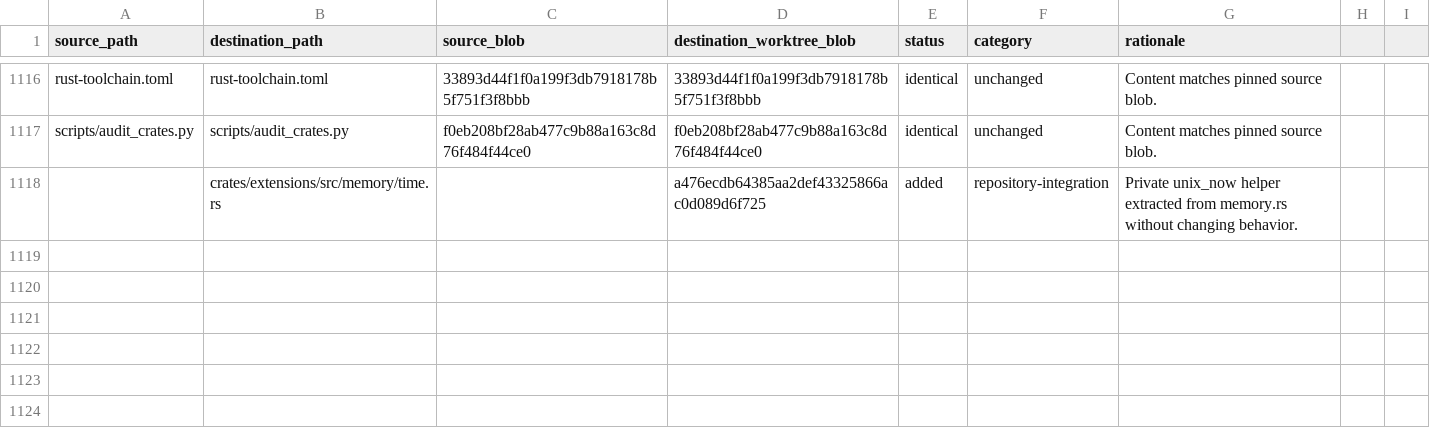
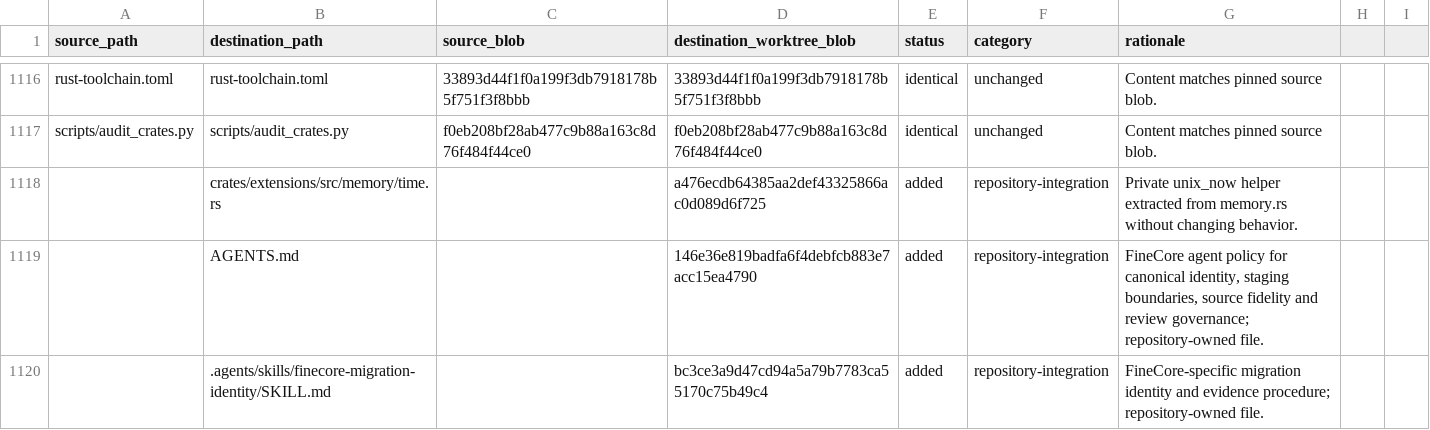
Before and after one commit to oigorbrito/FineCore, a CSV file: docs/identity-divergence.csv, drawn as a sheet; only a part is shown, gaps mark what is left out; the diff covers the shown part only.

Commit message:
docs: reconcile migration ledger on memory split

```diff
--- a/docs/identity-divergence.csv
+++ b/docs/identity-divergence.csv
@@ -1118 +1118,3 @@ scripts/audit_crates.py,scripts/audit_crates.py,f0eb208bf28ab477c9b88a163c8d76f4
 ,crates/extensions/src/memory/time.rs,,a476ecdb64385aa2def43325866ac0d089d6f725,added,repository-integration,Private unix_now helper extracted from memory.rs without changing behavior.
+,AGENTS.md,,146e36e819badfa6f4debfcb883e7acc15ea4790,added,repository-integration,"FineCore agent policy for canonical identity, staging boundaries, source fidelity and review governance; repository-owned file."
+,.agents/skills/finecore-migration-identity/SKILL.md,,bc3ce3a9d47cd94a5a79b7783ca55170c75b49c4,added,repository-integration,FineCore-specific migration identity and evidence procedure; repository-owned file.
```
Also changed, not shown: 2 added rows and 9 edited cells elsewhere in this file.
